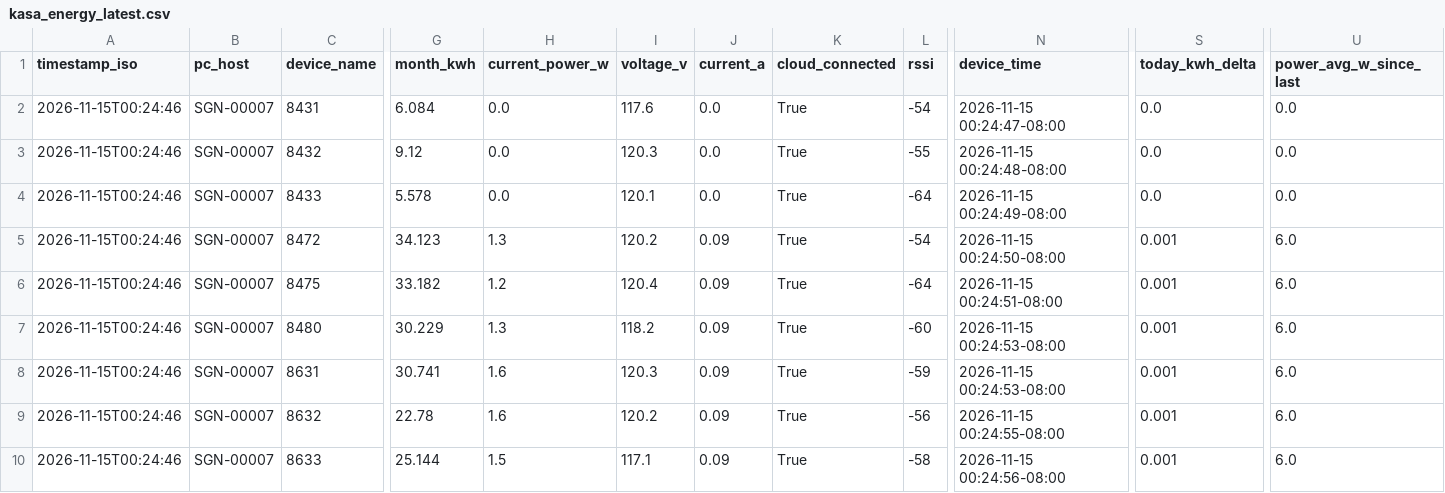
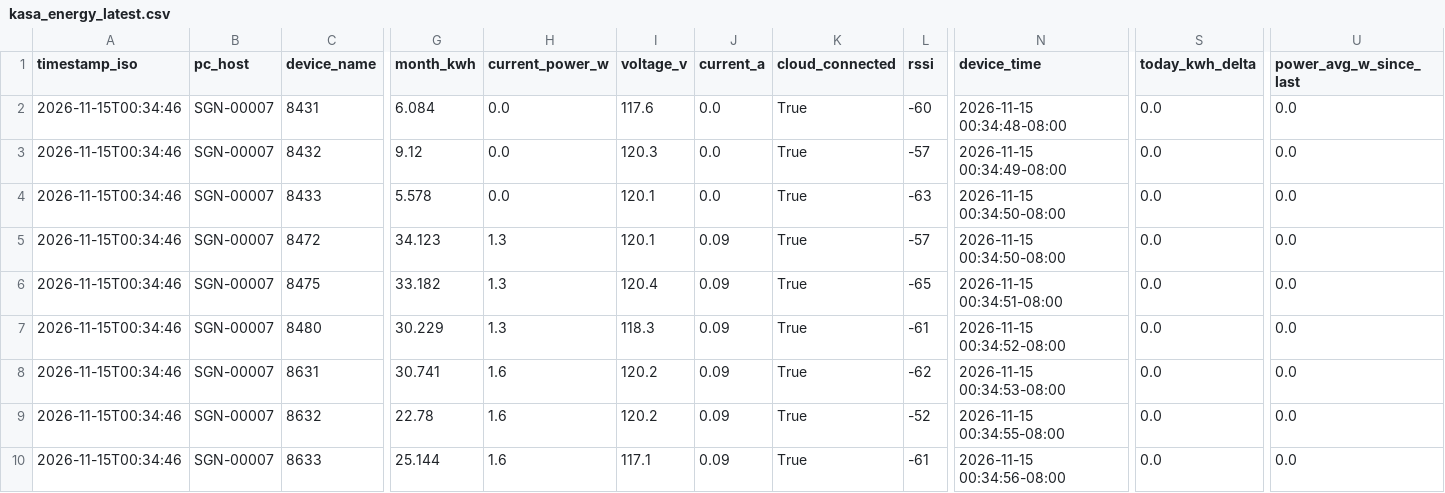
Before and after one commit to Jot18/Airtable-Dashboard, a CSV file: data/kasa_energy_latest.csv, drawn as a sheet; only a part is shown, gaps mark what is left out; the diff names each change by its address in the sheet, - before the commit and + after, or states it on an @@ line.

Commit message:
Auto update data/kasa_energy_latest.csv 2026-11-15T08:34:56.721262Z

```diff
--- a/data/kasa_energy_latest.csv
+++ b/data/kasa_energy_latest.csv
-A2:A10 (timestamp_iso): 2026-11-15T00:24:46
+A2:A10 (timestamp_iso): 2026-11-15T00:34:46
-L2 (rssi): -54
+L2 (rssi): -60
-N2 (device_time): 2026-11-15 00:24:47-08:00
+N2 (device_time): 2026-11-15 00:34:48-08:00
-L3 (rssi): -55
+L3 (rssi): -57
-N3 (device_time): 2026-11-15 00:24:48-08:00
+N3 (device_time): 2026-11-15 00:34:49-08:00
-L4 (rssi): -64
+L4 (rssi): -63
-N4 (device_time): 2026-11-15 00:24:49-08:00
+N4 (device_time): 2026-11-15 00:34:50-08:00
-I5 (voltage_v): 120.2
+I5 (voltage_v): 120.1
-L5 (rssi): -54
+L5 (rssi): -57
-N5 (device_time): 2026-11-15 00:24:50-08:00
+N5 (device_time): 2026-11-15 00:34:50-08:00
-S5:S10 (today_kwh_delta): 0.001
+S5:S10 (today_kwh_delta): 0.0
-U5:U10 (power_avg_w_since_last): 6.0
+U5:U10 (power_avg_w_since_last): 0.0
-H6 (current_power_w): 1.2
+H6 (current_power_w): 1.3
-L6 (rssi): -64
+L6 (rssi): -65
-N6 (device_time): 2026-11-15 00:24:51-08:00
+N6 (device_time): 2026-11-15 00:34:51-08:00
-I7 (voltage_v): 118.2
+I7 (voltage_v): 118.3
-L7 (rssi): -60
+L7 (rssi): -61
-N7 (device_time): 2026-11-15 00:24:53-08:00
+N7 (device_time): 2026-11-15 00:34:52-08:00
-I8 (voltage_v): 120.3
+I8 (voltage_v): 120.2
-L8 (rssi): -59
+L8 (rssi): -62
-N8 (device_time): 2026-11-15 00:24:53-08:00
+N8 (device_time): 2026-11-15 00:34:53-08:00
-L9 (rssi): -56
+L9 (rssi): -52
-N9 (device_time): 2026-11-15 00:24:55-08:00
+N9 (device_time): 2026-11-15 00:34:55-08:00
-H10 (current_power_w): 1.5
+H10 (current_power_w): 1.6
-L10 (rssi): -58
+L10 (rssi): -61
-N10 (device_time): 2026-11-15 00:24:56-08:00
+N10 (device_time): 2026-11-15 00:34:56-08:00
```
